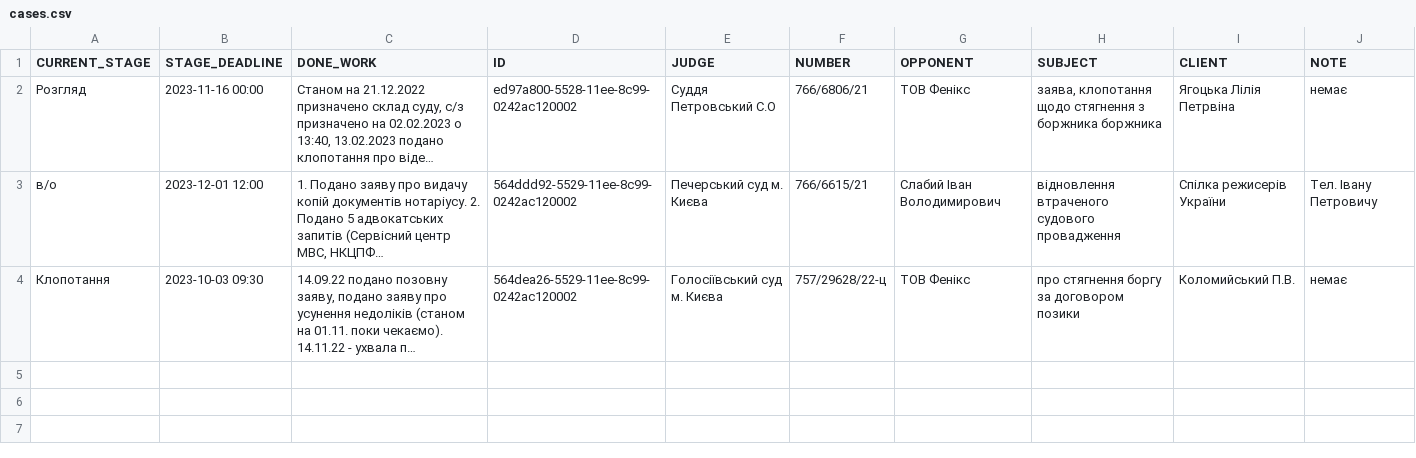
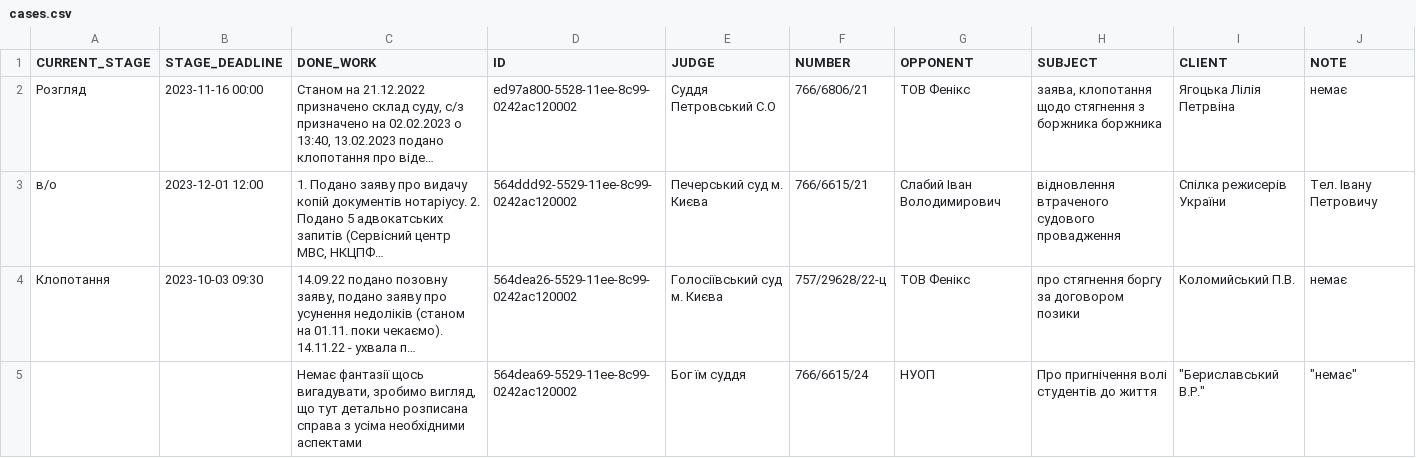
Before and after one commit to makskostyshen/totalVictory, a CSV file: cases.csv, drawn as a sheet; long unchanged cells end in …; the diff names each change by its address in the sheet, - before the commit and + after, or states it on an @@ line.

Commit message:
vict-2: Update DataLayerMapper to work properly with empty date-time values Update WebLayerMapper to display "..." on empty values Add case in .csv file with empty STAGE_DEADLINE and CURRENT_STAGE

```diff
--- a/cases.csv
+++ b/cases.csv
+row 5:  |  | Немає фантазії щось вигадувати, зробимо вигляд, що тут детально розписана справа з усіма необхідними аспектами | 564dea69-5529-11ee-8c99-0242ac120002 | Бог їм суддя | 766/6615/24 | НУОП | Про пригнічення волі студентів до життя | "Бериславський В.Р." | "немає"
```
Also changed, not shown: 2 other files.
